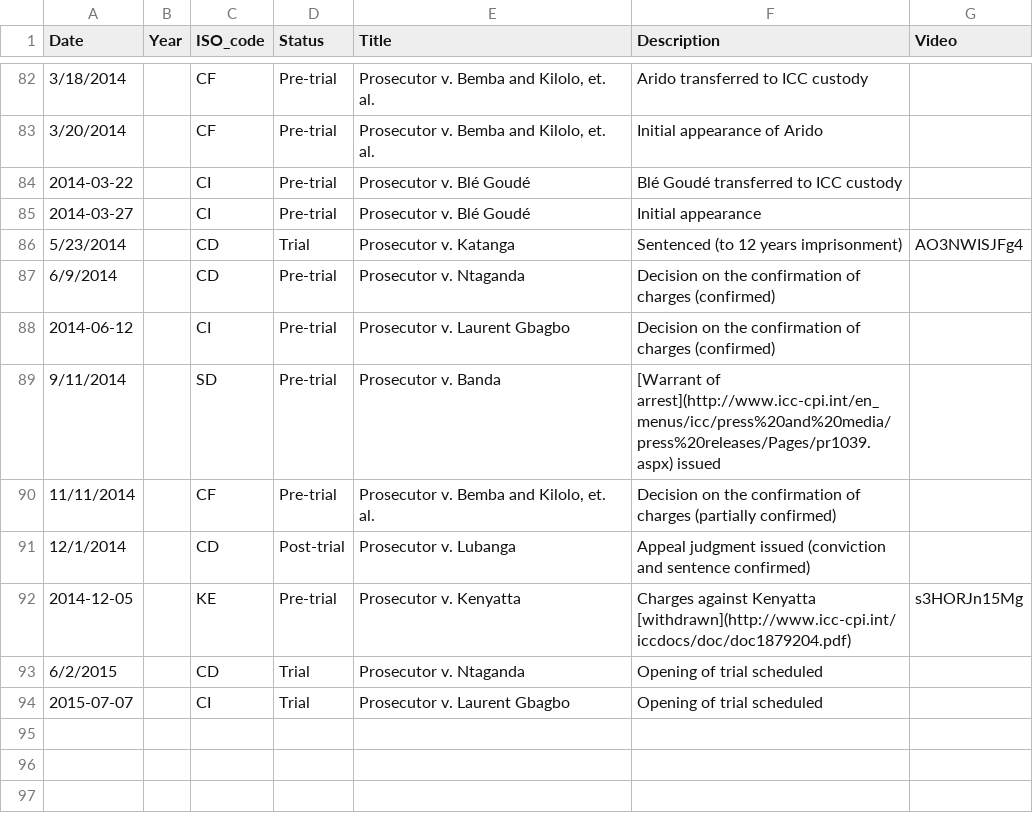
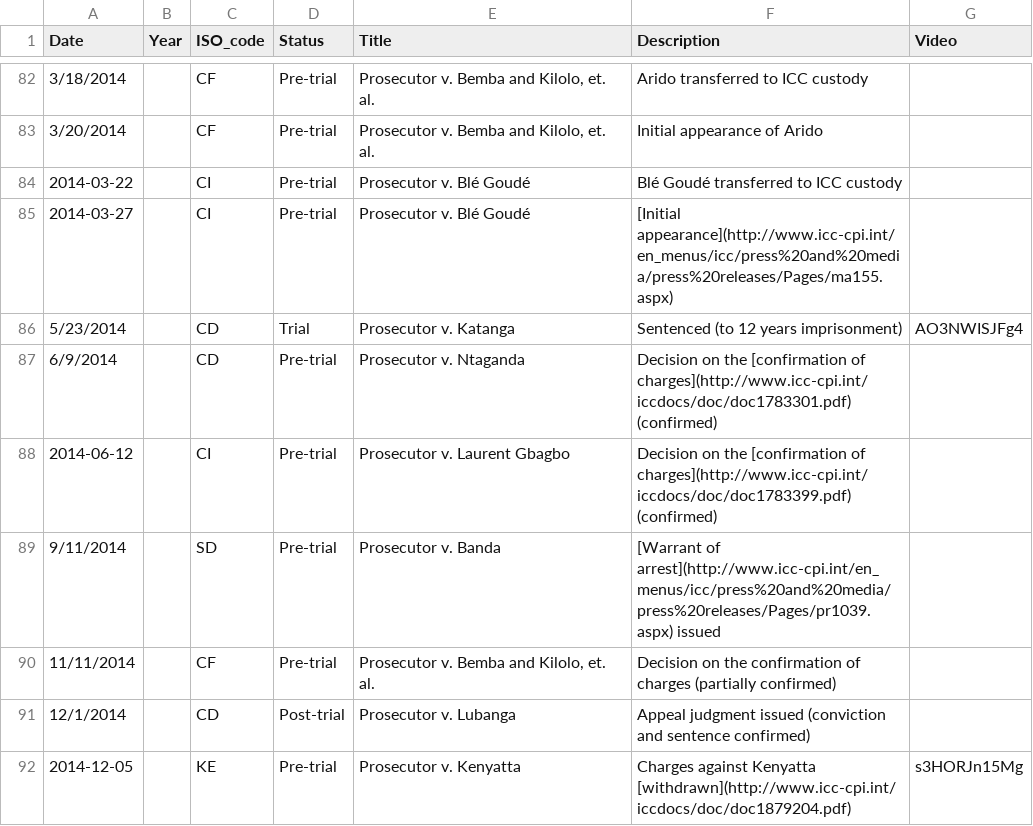
Before and after one commit to theNewDynamic/aba-icc, a CSV file: _data/situations-and-cases-timeline.csv, drawn as a sheet; only a part is shown, gaps mark what is left out; the shorter side is filled out with more unchanged rows; the diff covers the shown part only; the diff names each change by its address in the sheet, - before the commit and + after, or states it on an @@ line.

```diff
--- a/_data/situations-and-cases-timeline.csv
+++ b/_data/situations-and-cases-timeline.csv
-F85 (Description): Initial appearance
+F85 (Description): [Initial appearance](http://www.icc-cpi.int/en_menus/icc/press%20and%20media/press%20releases/Pages/ma155.aspx)
-F87 (Description): …on the confirmation of charges (confirmed)
+F87 (Description): …on the [confirmation of charges](http://www.icc-cpi.int/iccdocs/doc/doc1783301.pdf) (confirmed)
-F88 (Description): …on the confirmation of charges (confirmed)
+F88 (Description): …on the [confirmation of charges](http://www.icc-cpi.int/iccdocs/doc/doc1783399.pdf) (confirmed)
```
Also changed, not shown: 14 edited cells elsewhere in this file.
